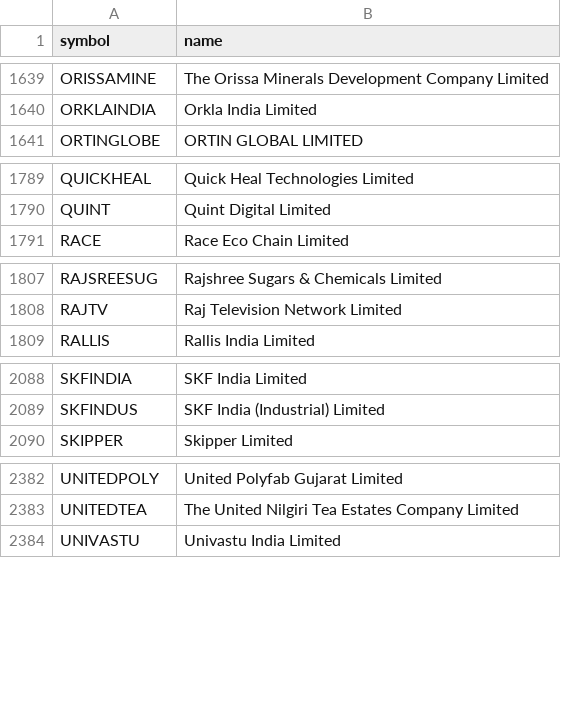
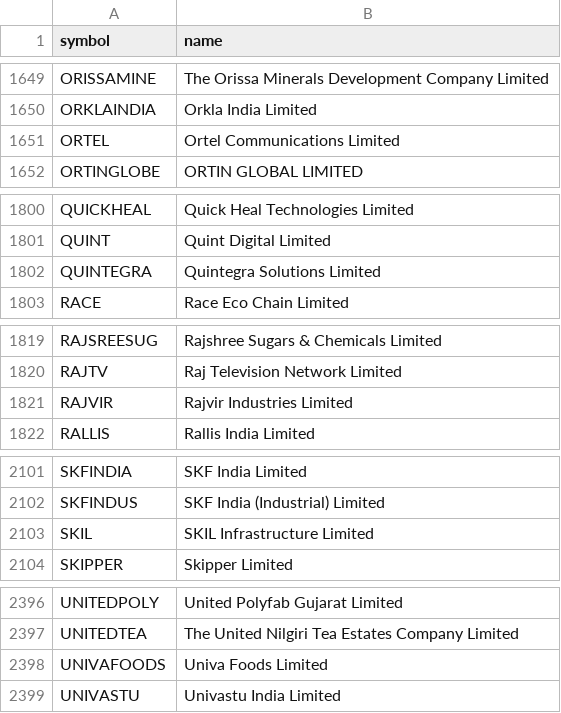
Before and after one commit to shaikmoideen/share-market, a CSV file: data/nse_stock_master.csv, drawn as a sheet; only a part is shown, gaps mark what is left out; the diff covers the shown part only.

```diff
--- a/data/nse_stock_master.csv
+++ b/data/nse_stock_master.csv
@@ -1640,2 +1650,3 @@ ORISSAMINE,The Orissa Minerals Development Company Limited
 ORKLAINDIA,Orkla India Limited
+ORTEL,Ortel Communications Limited
 ORTINGLOBE,ORTIN GLOBAL LIMITED
@@ -1790,2 +1801,3 @@ QUICKHEAL,Quick Heal Technologies Limited
 QUINT,Quint Digital Limited
+QUINTEGRA,Quintegra Solutions Limited
 RACE,Race Eco Chain Limited
@@ -1808,2 +1820,3 @@ RAJSREESUG,Rajshree Sugars & Chemicals Limited
 RAJTV,Raj Television Network Limited
+RAJVIR,Rajvir Industries Limited
 RALLIS,Rallis India Limited
@@ -2089,2 +2102,3 @@ SKFINDIA,SKF India Limited
 SKFINDUS,SKF India (Industrial) Limited
+SKIL,SKIL Infrastructure Limited
 SKIPPER,Skipper Limited
@@ -2383,2 +2397,3 @@ UNITEDPOLY,United Polyfab Gujarat Limited
 UNITEDTEA,The United Nilgiri Tea Estates Company Limited
+UNIVAFOODS,Univa Foods Limited
 UNIVASTU,Univastu India Limited
```
Also changed, not shown: 10 added rows elsewhere in this file, 3 other files.
